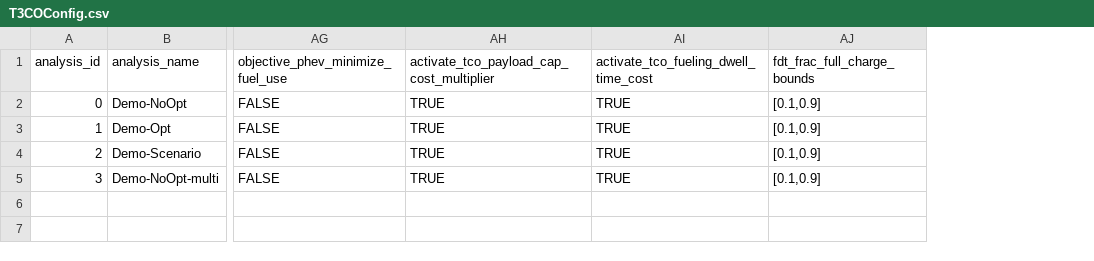
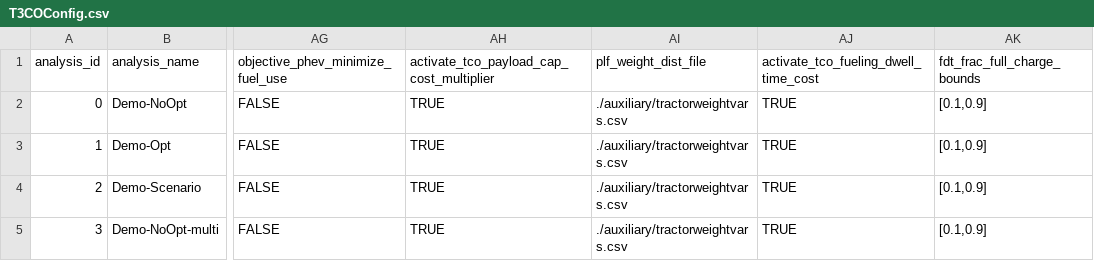
Before and after one commit to NREL/T3CO, a CSV file: src/t3co/resources/T3COConfig.csv, drawn as a sheet; only a part is shown, gaps mark what is left out; the diff names each change by its address in the sheet, - before the commit and + after, or states it on an @@ line.

Commit message:
Finish conversion of OpportunityCosts and necessary inputs

```diff
--- a/src/t3co/resources/T3COConfig.csv
+++ b/src/t3co/resources/T3COConfig.csv
+column AI (plf_weight_dist_file), rows 2-5: all ./auxiliary/tractorweightvars.csv
```
Also changed, not shown: 4 other files.
